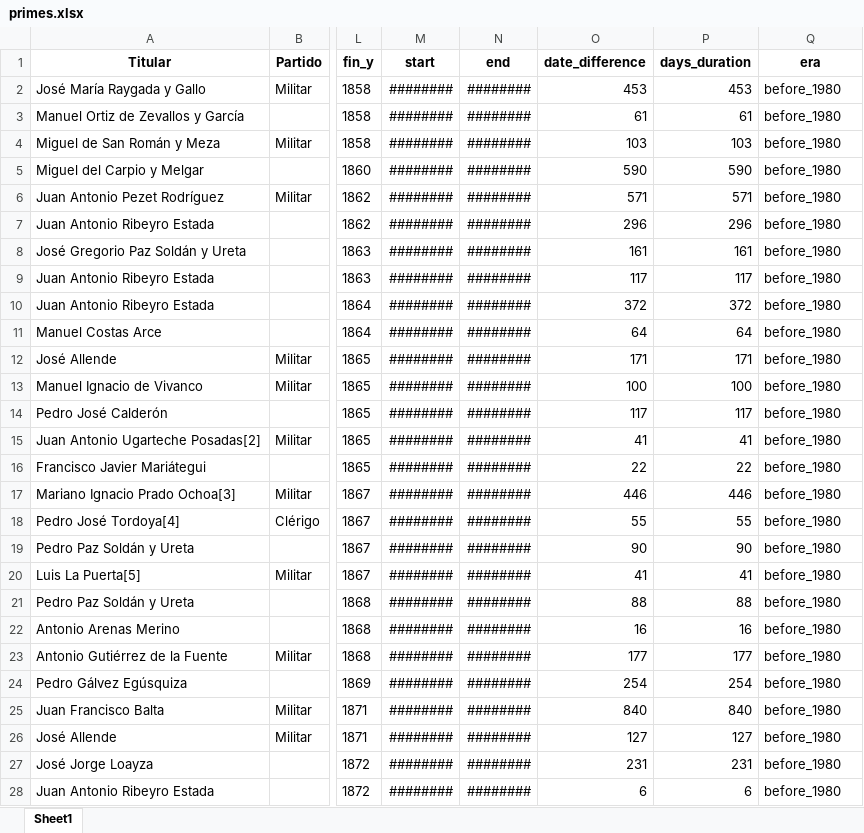
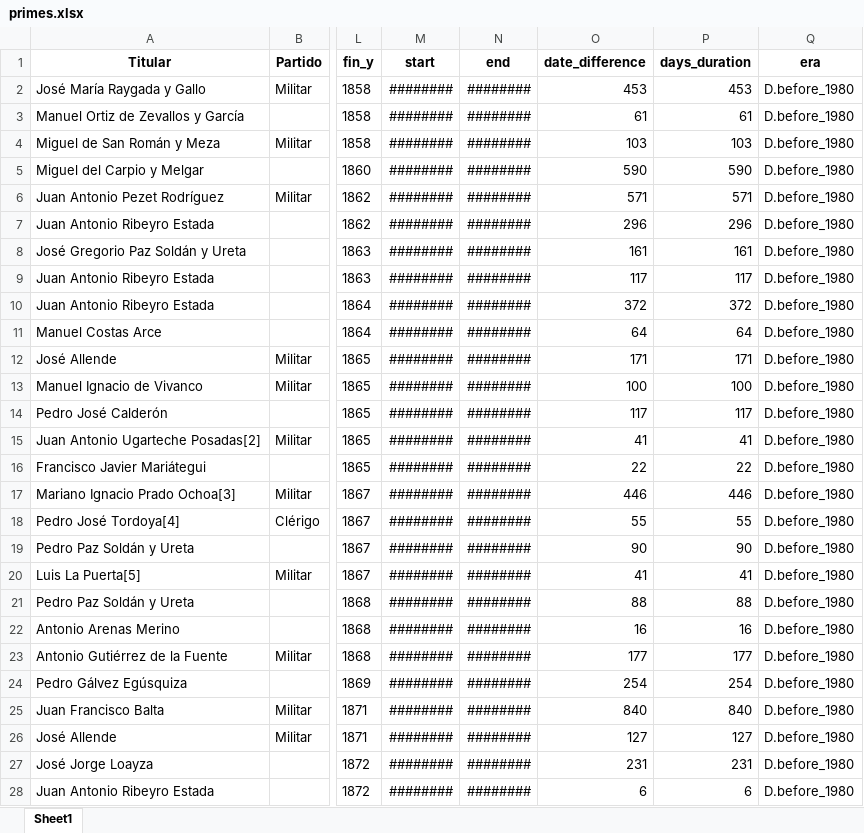
Before and after one commit to PULSO-PUCP/premieres, an Excel workbook: primes.xlsx, sheet Sheet1, drawn as a sheet; only a part is shown, gaps mark what is left out; values as stored, in another font and other column widths than the file's, no borders; the diff covers the shown part only; the diff names each change by its address in the sheet, - before the commit and + after, or states it on an @@ line.

```diff
--- a/primes.xlsx (sheet Sheet1)
+++ b/primes.xlsx (sheet Sheet1)
-Q2:Q28 (era): before_1980
+Q2:Q28 (era): D.before_1980
```
Also changed, not shown: 197 edited cells elsewhere in this sheet, 1 other file.
